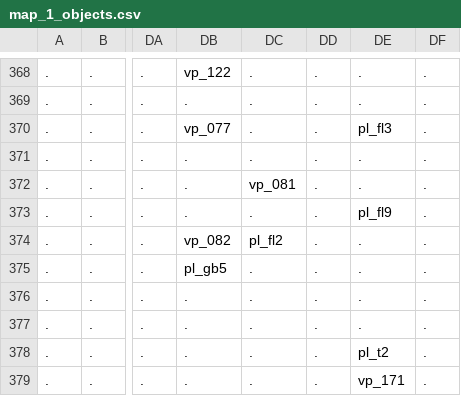
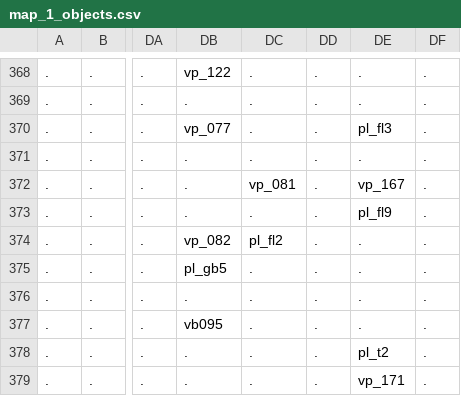
Before and after one commit to Alanorappa/rpg-ecs-online, a CSV file: maps/map_1_objects.csv, drawn as a sheet; only a part is shown, gaps mark what is left out; the diff names each change by its address in the sheet, - before the commit and + after, or states it on an @@ line.

```diff
--- a/maps/map_1_objects.csv
+++ b/maps/map_1_objects.csv
-DE372: .
+DE372: vp_167
-DB377: .
+DB377: vb095
```
Also changed, not shown: 1 other file.
